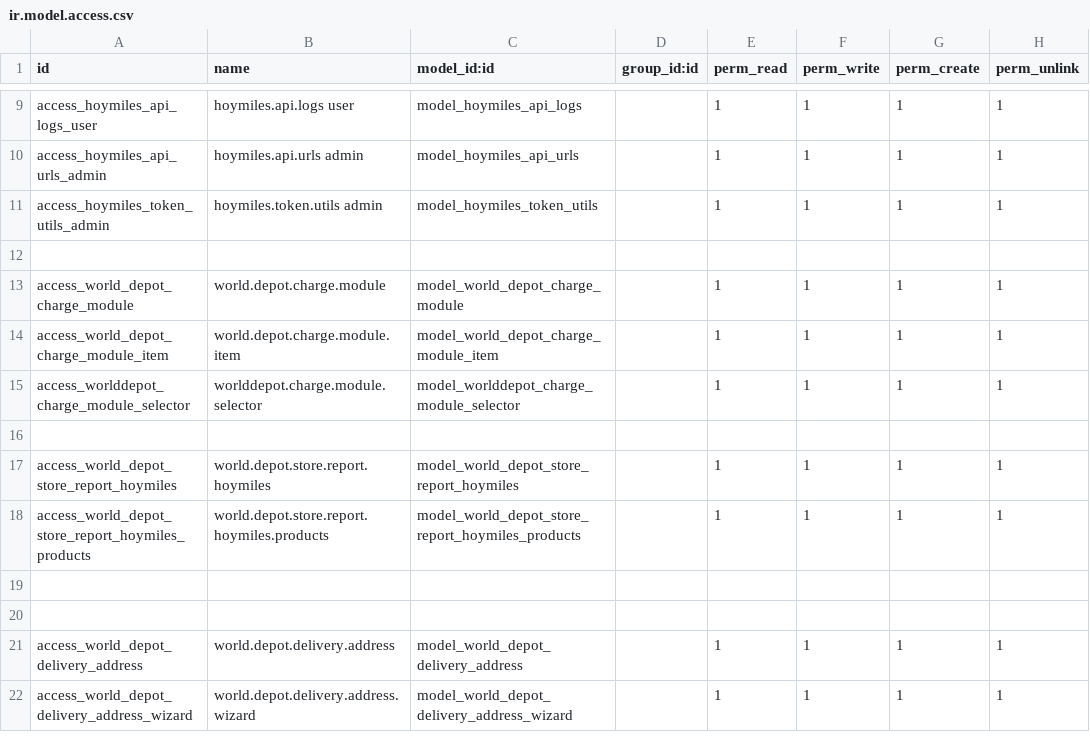
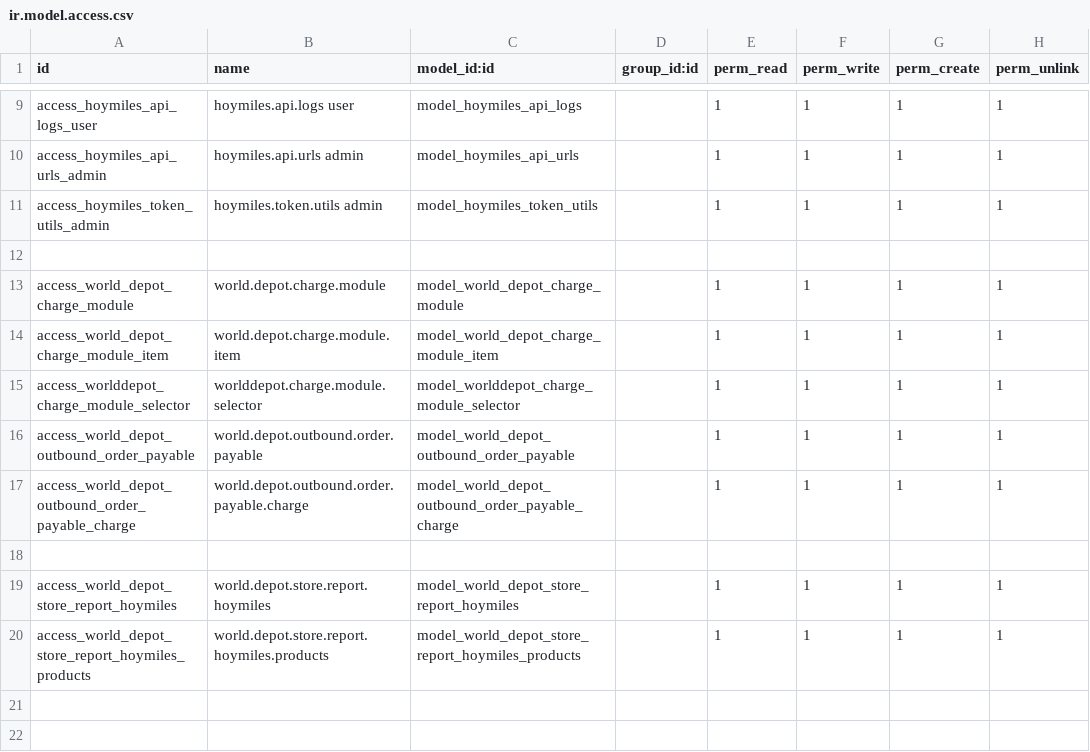
Before and after one commit to rambolee200311/odoo18e, a CSV file: mymodules/worlddepot/security/ir.model.access.csv, drawn as a sheet; only a part is shown, gaps mark what is left out; the shorter side is filled out with more unchanged rows.

```diff
--- a/mymodules/worlddepot/security/ir.model.access.csv
+++ b/mymodules/worlddepot/security/ir.model.access.csv
@@ -15,2 +15,4 @@ access_world_depot_charge_module_item,world.depot.charge.module.item,model_world
 access_worlddepot_charge_module_selector,worlddepot.charge.module.selector,model_worlddepot_charge_module_selector,,1,1,1,1
+access_world_depot_outbound_order_payable,world.depot.outbound.order.payable,model_world_depot_outbound_order_payable,,1,1,1,1
+access_world_depot_outbound_order_payable_charge,world.depot.outbound.order.payable.charge,model_world_depot_outbound_order_payable_charge,,1,1,1,1
 
```
Also changed, not shown: 5 other files.
